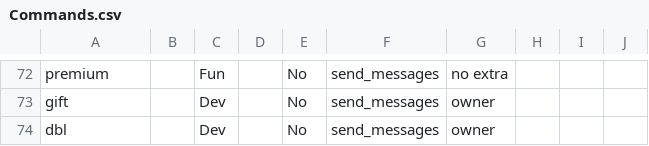
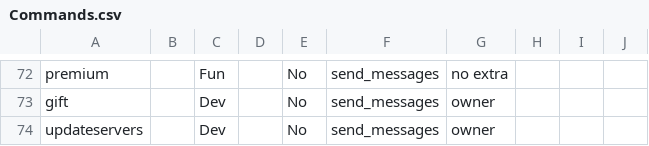
Before and after one commit to judev1/FBot, a CSV file: Info/CSVs/Commands.csv, drawn as a sheet; only a part is shown, gaps mark what is left out.

```diff
--- a/Info/CSVs/Commands.csv
+++ b/Info/CSVs/Commands.csv
@@ -73,2 +73,2 @@ premium,,Fun,,No,send_messages,no extra,,,
 gift,,Dev,,No,send_messages,owner,,,
-dbl,,Dev,,No,send_messages,owner,,,
+updateservers,,Dev,,No,send_messages,owner,,,
```
Also changed, not shown: 4 other files.
